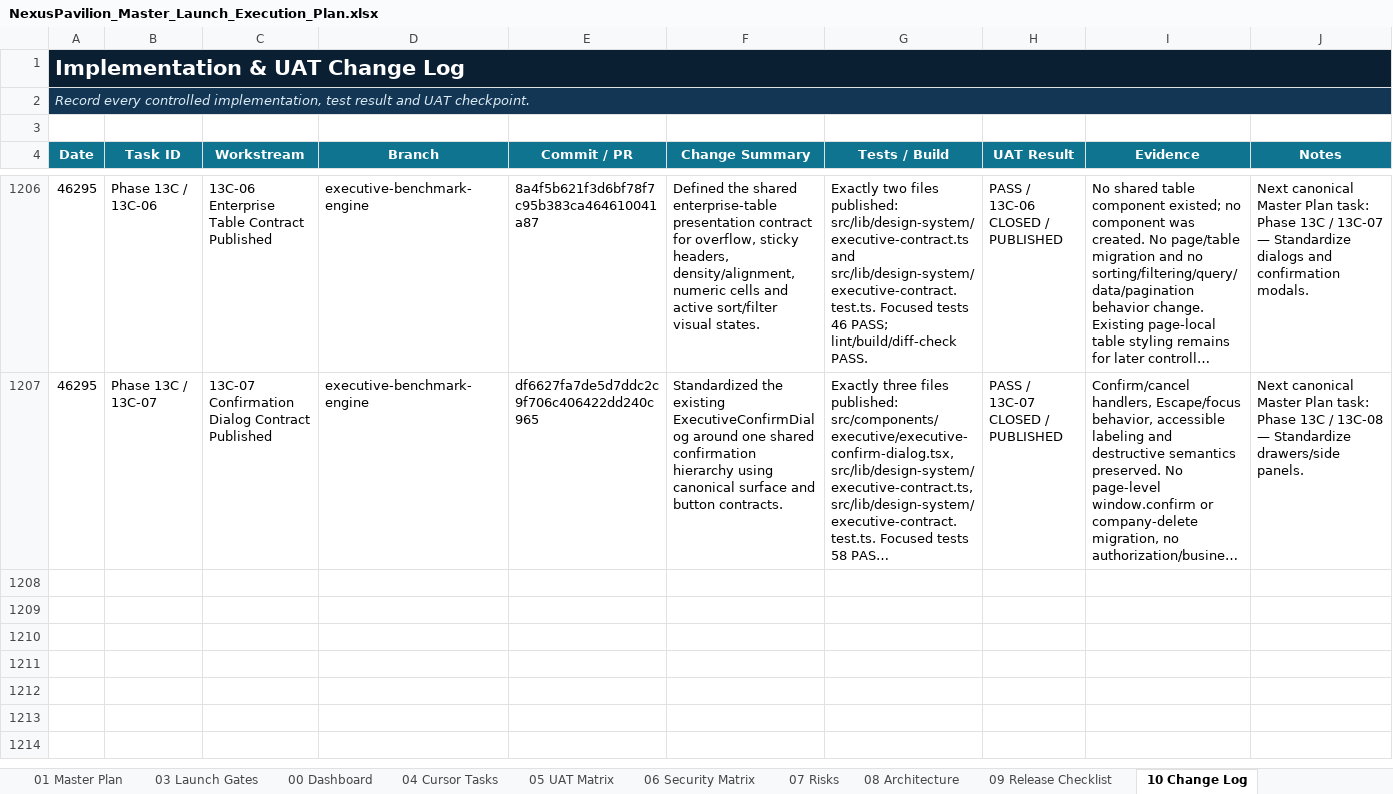
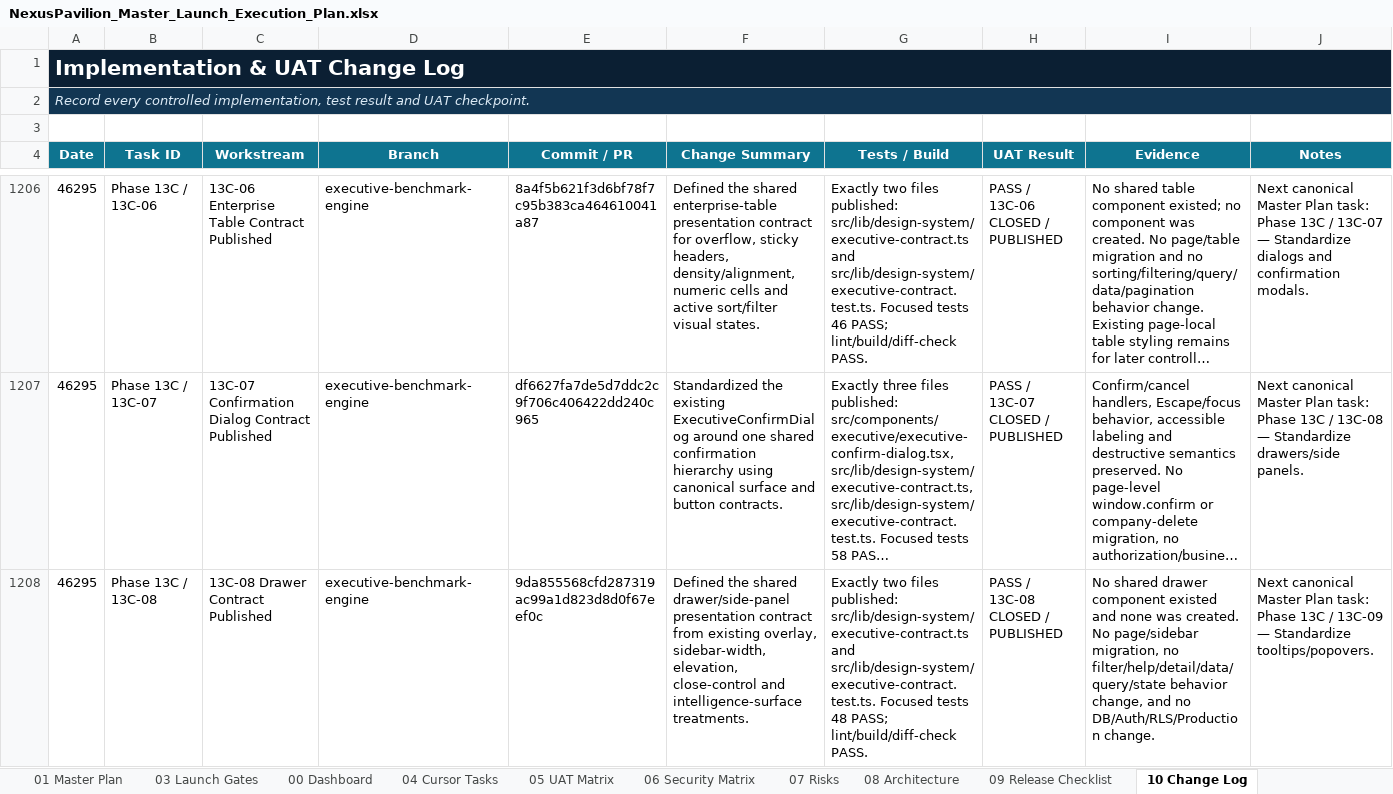
Before and after one commit to amirtaheri1978-cyber/nexuspavilion-core, an Excel workbook: docs/governance/NexusPavilion_Master_Launch_Execution_Plan.xlsx, sheet 10 Change Log, drawn as a sheet; only a part is shown, gaps mark what is left out; long unchanged cells end in …; values as stored, in another font and other column widths than the file's, no borders; table styles not drawn; the diff names each change by its address in the sheet, - before the commit and + after, or states it on an @@ line.

Commit message:
Close executive drawer contract task

```diff
--- a/docs/governance/NexusPavilion_Master_Launch_Execution_Plan.xlsx (sheet 10 Change Log)
+++ b/docs/governance/NexusPavilion_Master_Launch_Execution_Plan.xlsx (sheet 10 Change Log)
+row 1208: 46295 | Phase 13C / 13C-08 | 13C-08 Drawer Contract Published | executive-benchmark-engine | 9da855568cfd287319ac99a1d823d8d0f67eef0c | Defined the shared drawer/side-panel presentation contract from existing overlay, sidebar-width, elevation, close-control and intelligence-surface treatments. | Exactly two files published: src/lib/design-system/executive-contract.ts and src/lib/design-system/executive-contract.test.ts. Focused tests 48 PASS; lint/build/diff-check PASS. | PASS / 13C-08 CLOSED / PUBLISHED | No shared drawer component existed and none was created. No page/sidebar migration, no filter/help/detail/data/query/state behavior change, and no DB/Auth/RLS/Production change. | Next canonical Master Plan task: Phase 13C / 13C-09 — Standardize tooltips/popovers.
```
Also changed, not shown: sheet 00 Dashboard, sheet 01 Master Plan, sheet 13 UI Program, charts or pictures.
